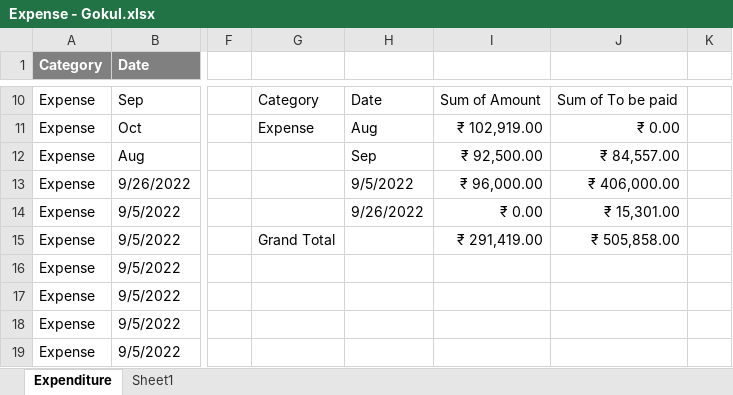
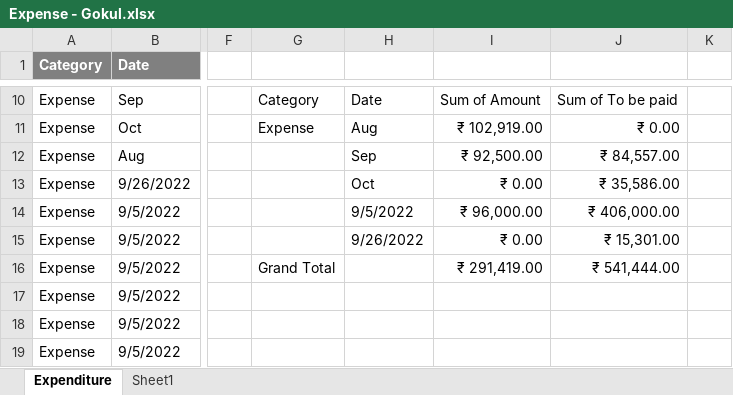
Before and after one commit to gokulvasanthp/etracker, an Excel workbook: Expense - Gokul.xlsx, sheet Expenditure, drawn as a sheet; only a part is shown, gaps mark what is left out; values as stored, in another font and other column widths than the file's, no borders; charts and pictures not drawn; the diff names each change by its address in the sheet, - before the commit and + after, or states it on an @@ line.

Commit message:
Add files via upload

```diff
--- a/Expense - Gokul.xlsx (sheet Expenditure)
+++ b/Expense - Gokul.xlsx (sheet Expenditure)
-H13: 9/5/2022
+H13: Oct
-I13: ₹ 96,000.00
+I13: ₹ 0.00
-J13: ₹ 406,000.00
+J13: ₹ 35,586.00
-H14: 9/26/2022
+H14: 9/5/2022
-I14: ₹ 0.00
+I14: ₹ 96,000.00
-J14: ₹ 15,301.00
+J14: ₹ 406,000.00
-G15: Grand Total
+G15: (empty)
-H15: (empty)
+H15: 9/26/2022
-I15: ₹ 291,419.00
+I15: ₹ 0.00
-J15: ₹ 505,858.00
+J15: ₹ 15,301.00
-G16: (empty)
+G16: Grand Total
-I16: (empty)
+I16: ₹ 291,419.00
-J16: (empty)
+J16: ₹ 541,444.00
```
Also changed, not shown: charts or pictures.
